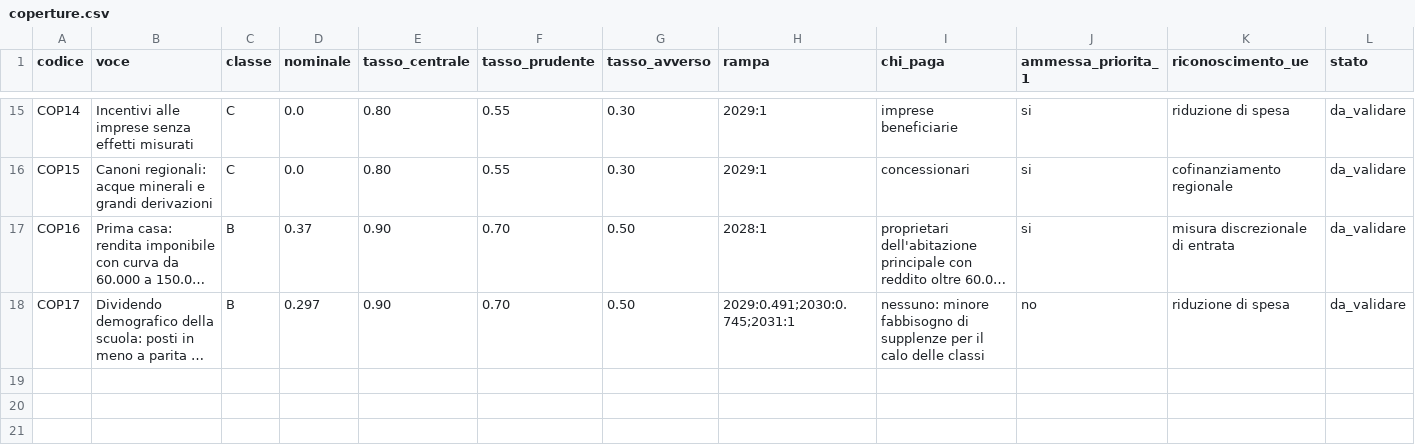
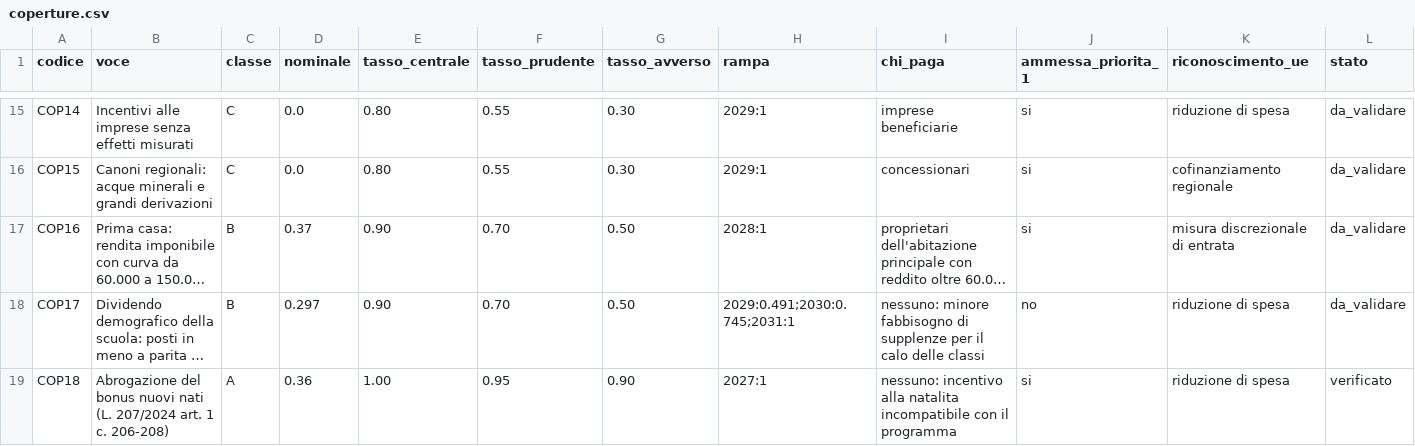
Before and after one commit to robertalimone0-lang/quarto-stato, a CSV file: dati/coperture.csv, drawn as a sheet; only a part is shown, gaps mark what is left out; long unchanged cells end in …; rows hold the shown columns only; the diff names each change by its address in the sheet, - before the commit and + after, or states it on an @@ line.

```diff
--- a/dati/coperture.csv
+++ b/dati/coperture.csv
+row 19: COP18 | Abrogazione del bonus nuovi nati (L. 207/2024 art. 1 c. 206-208) | A | 0.36 | 1.00 | 0.95 | 0.90 | 2027:1 | nessuno: incentivo alla natalita incompatibile con il programma | si | riduzione di spesa | verificato
```
Also changed, not shown: dati/coda.csv, dati/q15.csv, 6 other files.
